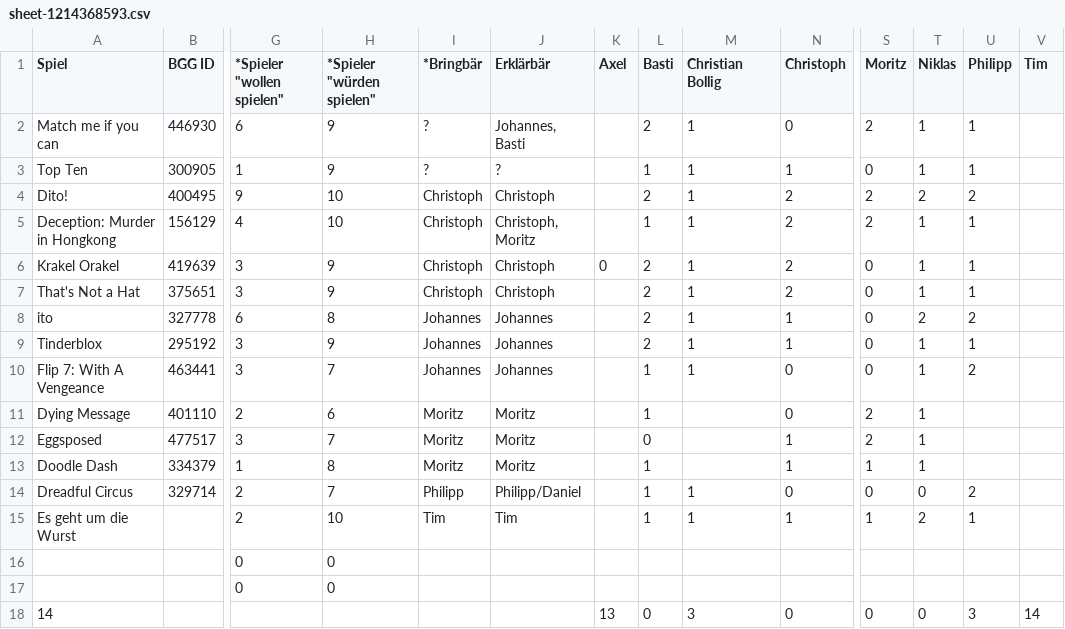
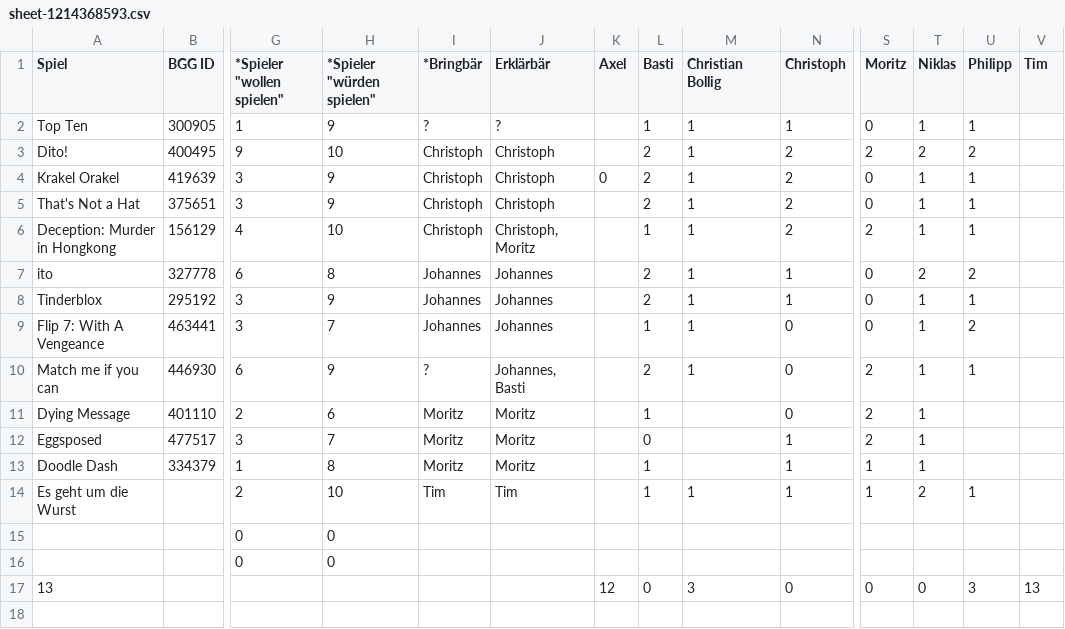
Before and after one commit to mfheimbach/board-game-tables, a CSV file: web/data/sheet-1214368593.csv, drawn as a sheet; only a part is shown, gaps mark what is left out; removed rows and columns are numbered as before the commit, all else as after; rows hold the shown columns only; the diff names each change by its address in the sheet, - before the commit and + after, or states it on an @@ line.

```diff
--- a/web/data/sheet-1214368593.csv
+++ b/web/data/sheet-1214368593.csv
@@ row 5 moved to row 6: Deception: Murder in Hongkong @@
@@ row 2 moved to row 10: Match me if you can @@
-row 14: Dreadful Circus | 329714 | 2 | 7 | Philipp | Philipp/Daniel |  | 1 | 1 | 0 | 0 | 0 | 2
-A17 (Spiel): 14
+A17 (Spiel): 13
-K17 (Axel): 13
+K17 (Axel): 12
-V17 (Tim): 14
+V17 (Tim): 13
```
Also changed, not shown: web/data/sheet-0.csv, 3 other files.
